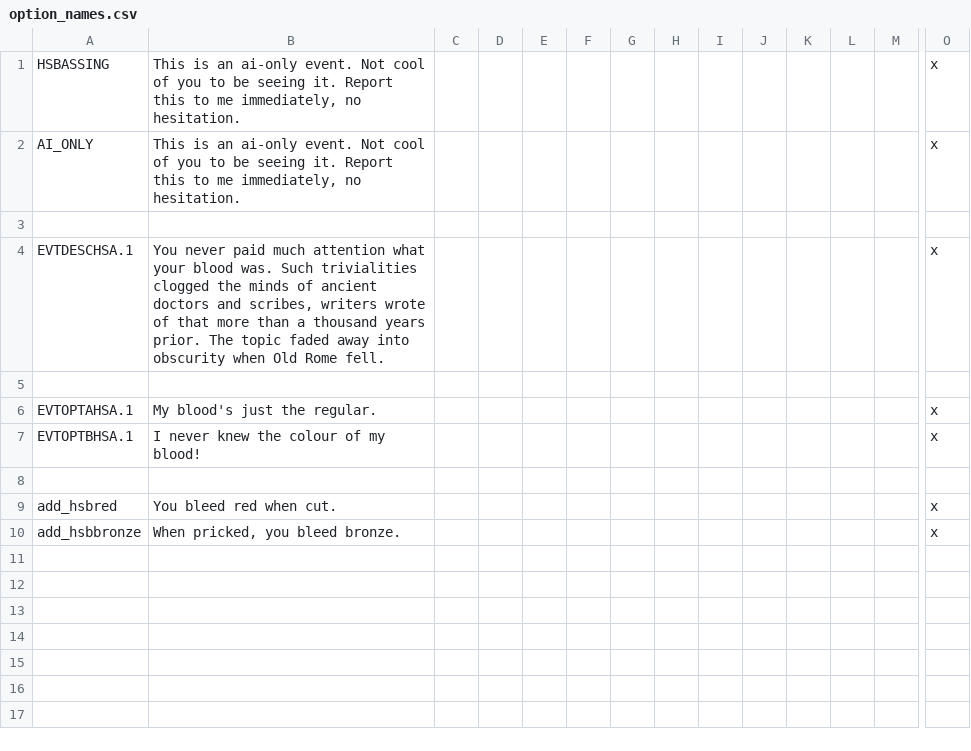
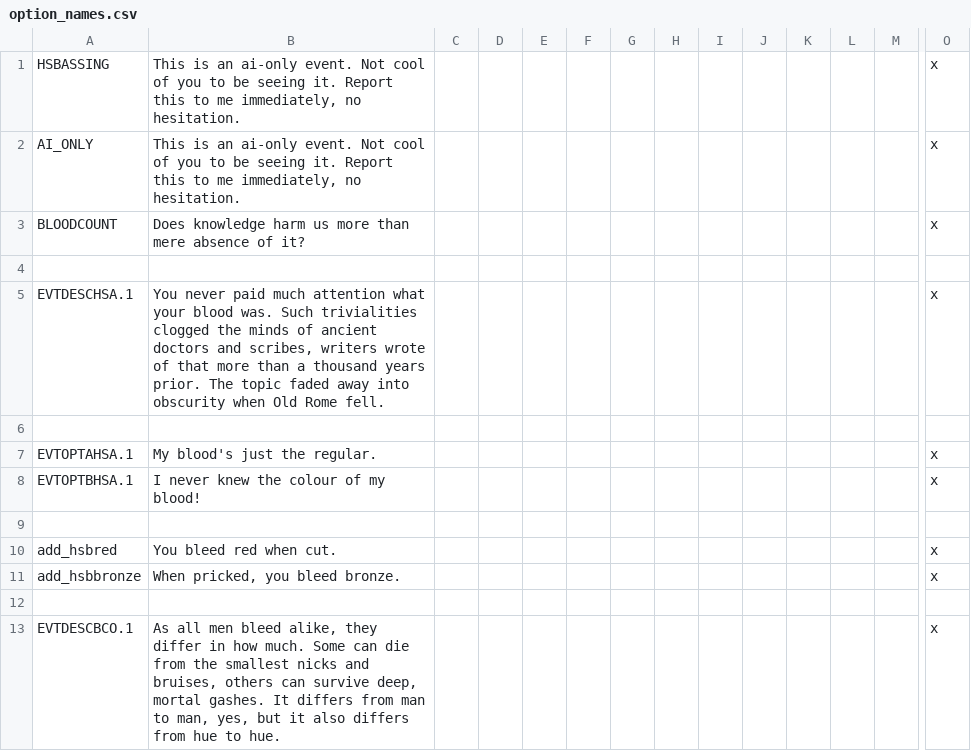
Before and after one commit to darkgamma/erebos-mod, a CSV file: localisation/option_names.csv, drawn as a sheet; only a part is shown, gaps mark what is left out; rows hold the shown columns only; the diff names each change by its address in the sheet, - before the commit and + after, or states it on an @@ line.

```diff
--- a/localisation/option_names.csv
+++ b/localisation/option_names.csv
+row 3: BLOODCOUNT | Does knowledge harm us more than mere absence of it? |  |  |  |  |  |  |  |  |  |  |  | x
+row 12: (empty)
+row 13: EVTDESCBCO.1 | As all men bleed alike, they differ in how much. Some can die from the smallest nicks and bruises, others can survive deep, mortal gashes. It differs from man to man, yes, but it also differs from hue to hue. |  |  |  |  |  |  |  |  |  |  |  | x
```
Also changed, not shown: 2 other files.
